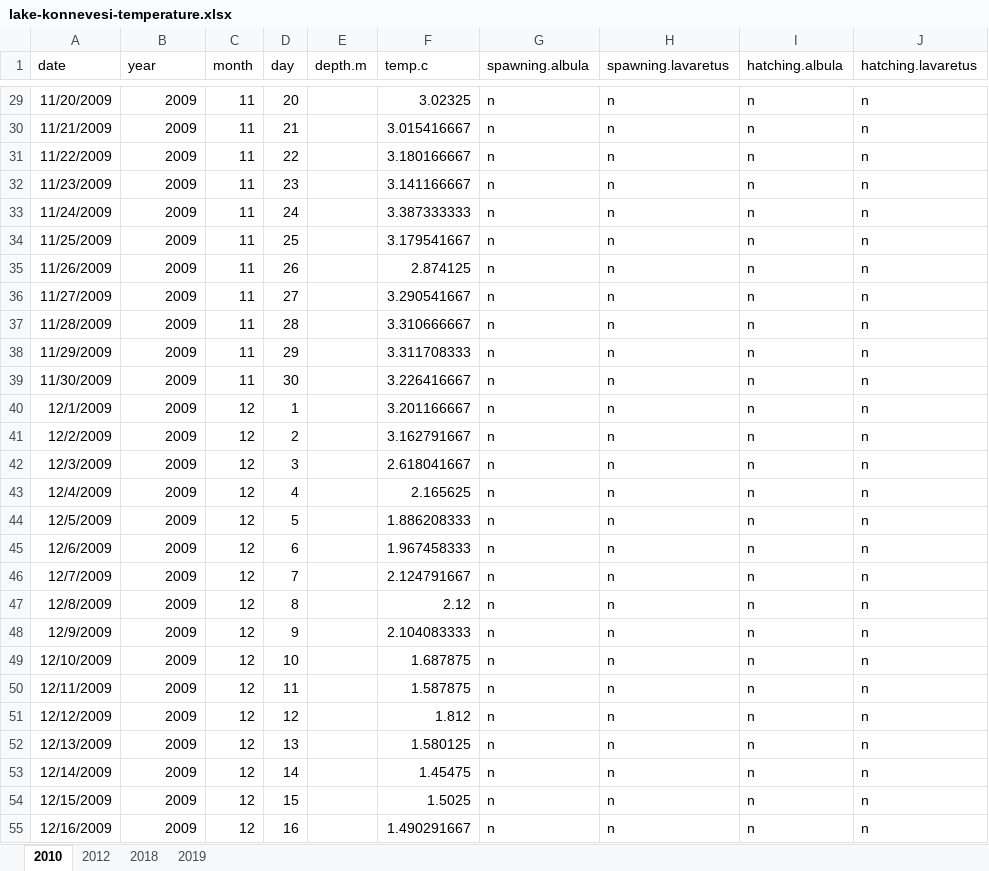
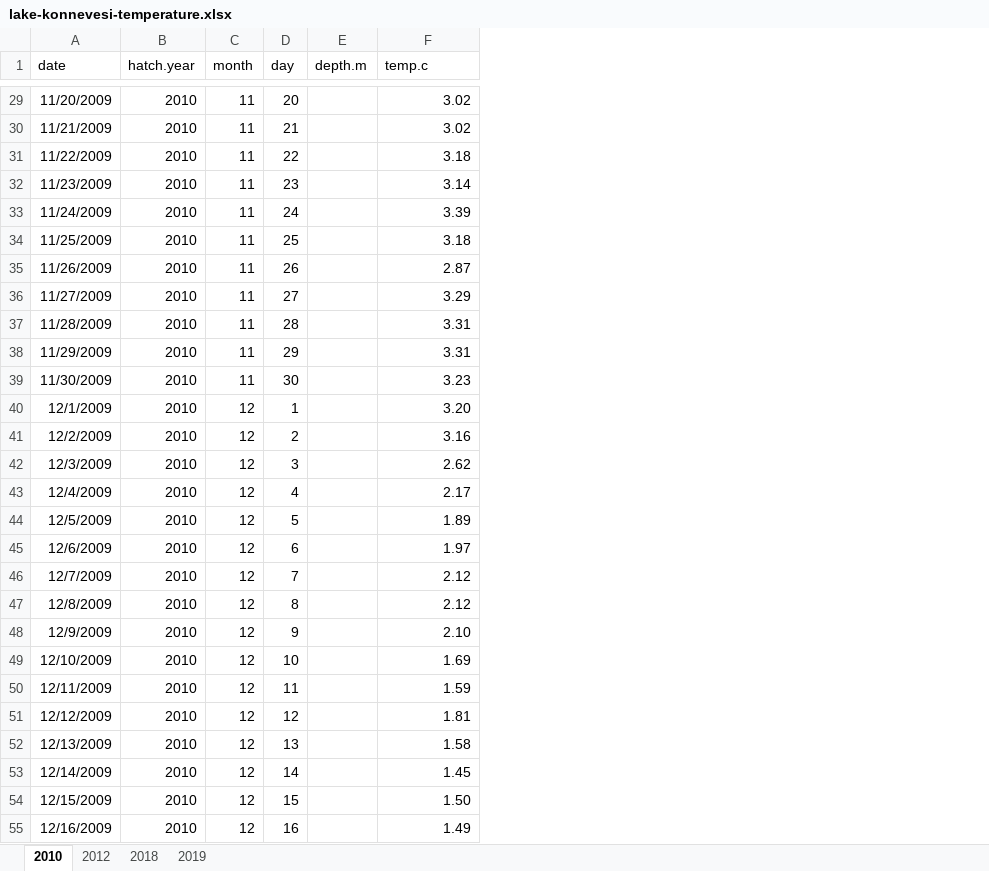
Before and after one commit to taylorstewart/Stewart-et-al-2024---Coregonine-Embryo-Modeling, an Excel workbook: data/lake-konnevesi/lake-konnevesi-temperature.xlsx, sheet 2010, drawn as a sheet; only a part is shown, gaps mark what is left out; values as stored, in another font and other column widths than the file's, no borders; the diff covers the shown part only; the diff names each change by its address in the sheet, - before the commit and + after, or states it on an @@ line.

```diff
--- a/data/lake-konnevesi/lake-konnevesi-temperature.xlsx (sheet 2010)
+++ b/data/lake-konnevesi/lake-konnevesi-temperature.xlsx (sheet 2010)
-column G (spawning.albula), rows 29-55: all n
-column H (spawning.lavaretus), rows 29-55: all n
-column I (hatching.albula), rows 29-55: all n
-column J (hatching.lavaretus), rows 29-55: all n
-B1: year
+B1: hatch.year
-B29:B55 (hatch.year): 2009
+B29:B55 (hatch.year): 2010
-F29 (temp.c): 3.02325
+F29 (temp.c): 3.02
-F30 (temp.c): 3.015416667
+F30 (temp.c): 3.02
-F31 (temp.c): 3.180166667
+F31 (temp.c): 3.18
-F32 (temp.c): 3.141166667
+F32 (temp.c): 3.14
-F33 (temp.c): 3.387333333
+F33 (temp.c): 3.39
-F34 (temp.c): 3.179541667
+F34 (temp.c): 3.18
-F35 (temp.c): 2.874125
+F35 (temp.c): 2.87
-F36 (temp.c): 3.290541667
+F36 (temp.c): 3.29
-F37 (temp.c): 3.310666667
+F37 (temp.c): 3.31
-F38 (temp.c): 3.311708333
+F38 (temp.c): 3.31
-F39 (temp.c): 3.226416667
+F39 (temp.c): 3.23
-F40 (temp.c): 3.201166667
+F40 (temp.c): 3.20
-F41 (temp.c): 3.162791667
+F41 (temp.c): 3.16
-F42 (temp.c): 2.618041667
+F42 (temp.c): 2.62
-F43 (temp.c): 2.165625
+F43 (temp.c): 2.17
-F44 (temp.c): 1.886208333
+F44 (temp.c): 1.89
-F45 (temp.c): 1.967458333
+F45 (temp.c): 1.97
-F46 (temp.c): 2.124791667
+F46 (temp.c): 2.12
-F48 (temp.c): 2.104083333
+F48 (temp.c): 2.10
-F49 (temp.c): 1.687875
+F49 (temp.c): 1.69
-F50 (temp.c): 1.587875
+F50 (temp.c): 1.59
-F51 (temp.c): 1.812
+F51 (temp.c): 1.81
-F52 (temp.c): 1.580125
+F52 (temp.c): 1.58
-F53 (temp.c): 1.45475
+F53 (temp.c): 1.45
-F54 (temp.c): 1.5025
+F54 (temp.c): 1.50
-F55 (temp.c): 1.490291667
+F55 (temp.c): 1.49
```
Also changed, not shown: 236 edited cells elsewhere in this sheet, sheet 2018, sheet 2019, sheet 2012, 3 other files.
